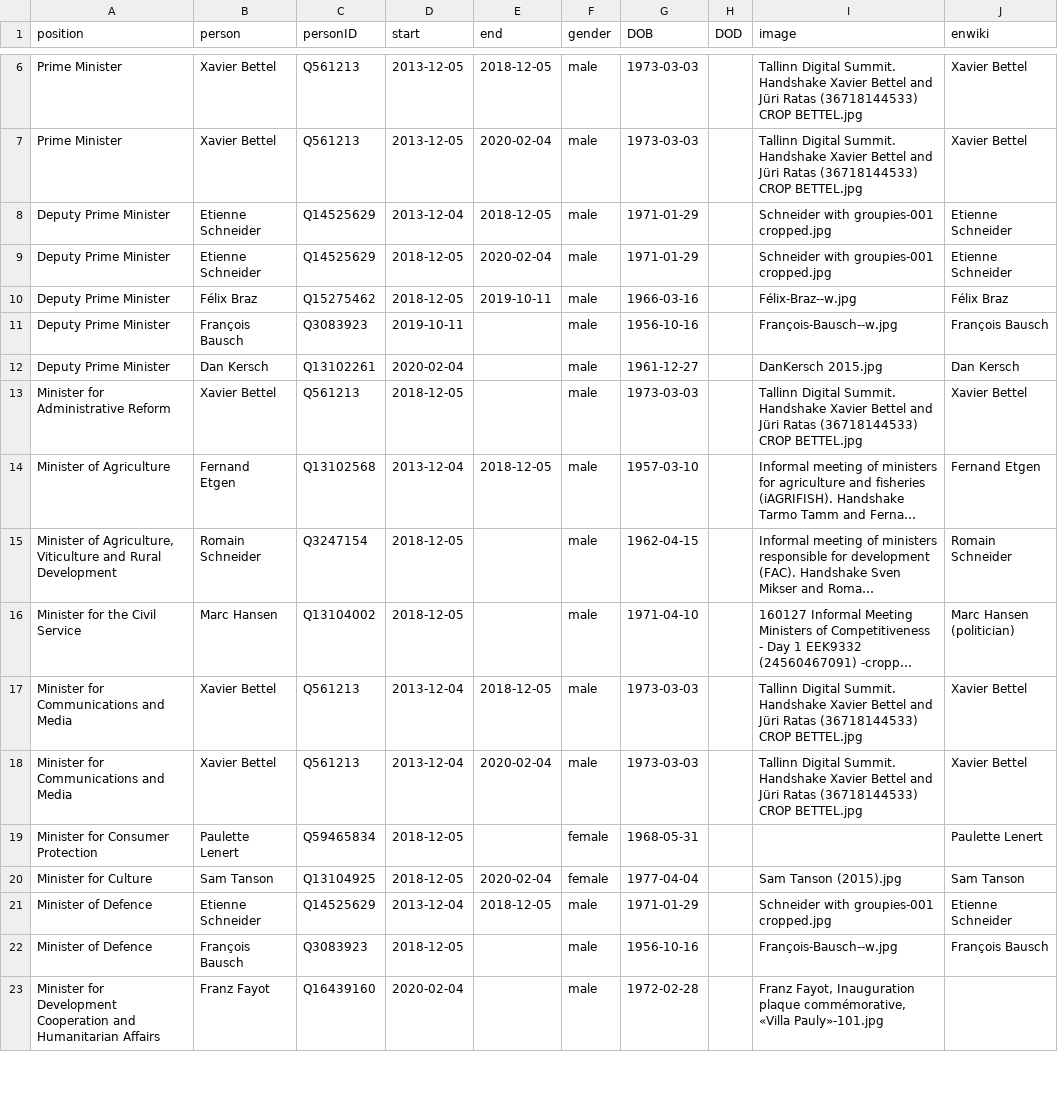
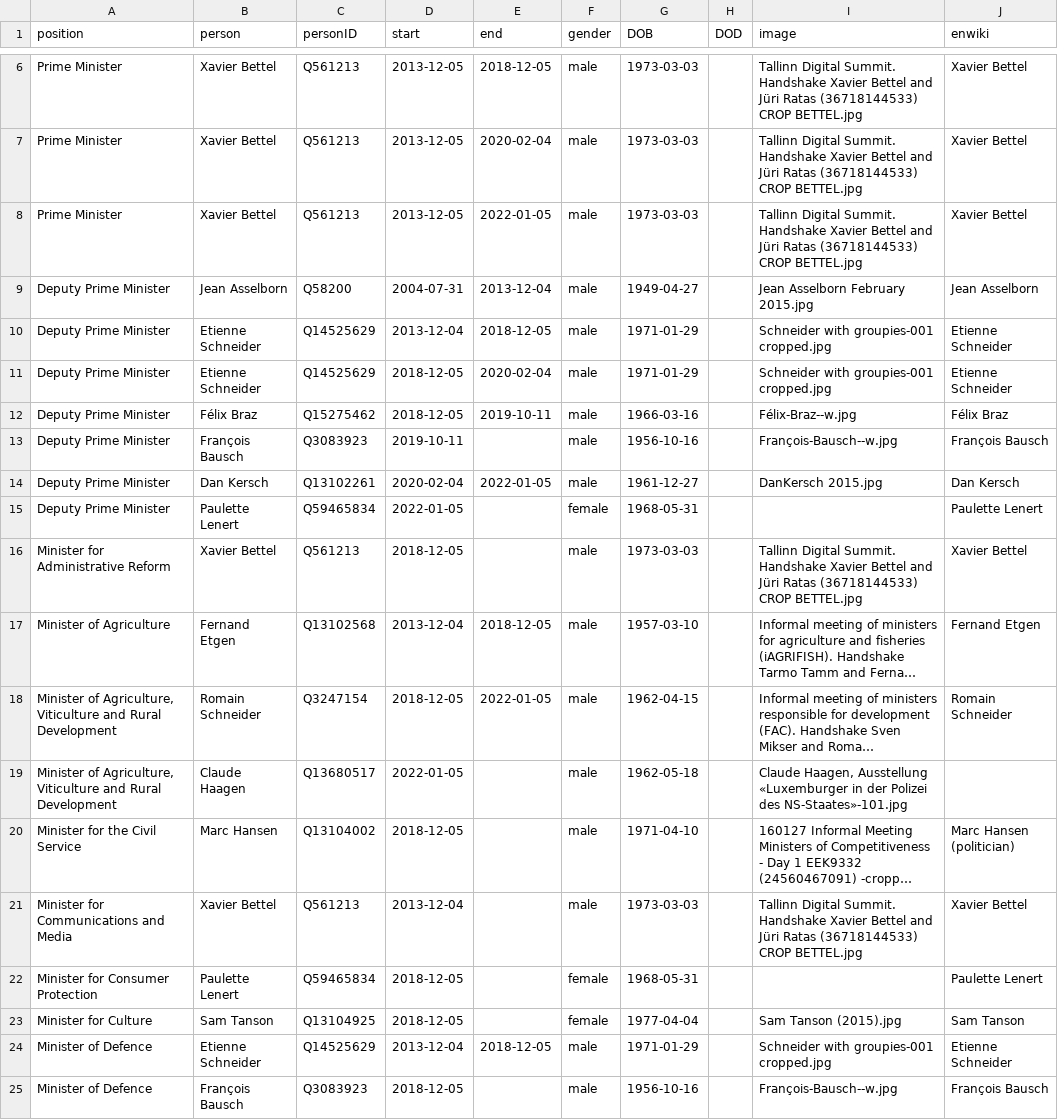
Before and after one commit to every-politician-scrapers/luxembourg-cabinet, a CSV file: html/holders21.csv, drawn as a sheet; only a part is shown, gaps mark what is left out; the shorter side is filled out with more unchanged rows; long unchanged cells end in …; removed rows and columns are numbered as before the commit, all else as after; the diff covers the shown part only; the diff names each change by its address in the sheet, - before the commit and + after, or states it on an @@ line.

```diff
--- a/html/holders21.csv
+++ b/html/holders21.csv
+row 8: Prime Minister | Xavier Bettel | Q561213 | 2013-12-05 | 2022-01-05 | male | 1973-03-03 |  | Tallinn Digital Summit. Handshake Xavier Bettel and Jüri Ratas (36718144533) CROP BETTEL.jpg | Xavier Bettel
+row 9: Deputy Prime Minister | Jean Asselborn | Q58200 | 2004-07-31 | 2013-12-04 | male | 1949-04-27 |  | Jean Asselborn February 2015.jpg | Jean Asselborn
-E14 (end): (empty)
+E14 (end): 2022-01-05
+row 15: Deputy Prime Minister | Paulette Lenert | Q59465834 | 2022-01-05 |  | female | 1968-05-31 |  |  | Paulette Lenert
-E18 (end): (empty)
+E18 (end): 2022-01-05
+row 19: Minister of Agriculture, Viticulture and Rural Development | Claude Haagen | Q13680517 | 2022-01-05 |  | male | 1962-05-18 |  | Claude Haagen, Ausstellung «Luxemburger in der Polizei des NS-Staates»-101.jpg
-E21 (end): 2018-12-05
+E21 (end): (empty)
-row 18: Minister for Communications and Media | Xavier Bettel | Q561213 | 2013-12-04 | 2020-02-04 | male | 1973-03-03 |  | Tallinn Digital Summit. Handshake Xavier Bettel and Jüri Ratas (36718144533) CROP BETTEL.jpg | Xavier Bettel
-E23 (end): 2020-02-04
+E23 (end): (empty)
```
Also changed, not shown: 4 added rows, 10 removed rows and 11 edited cells elsewhere in this file, html/current.csv, 1 other file.
